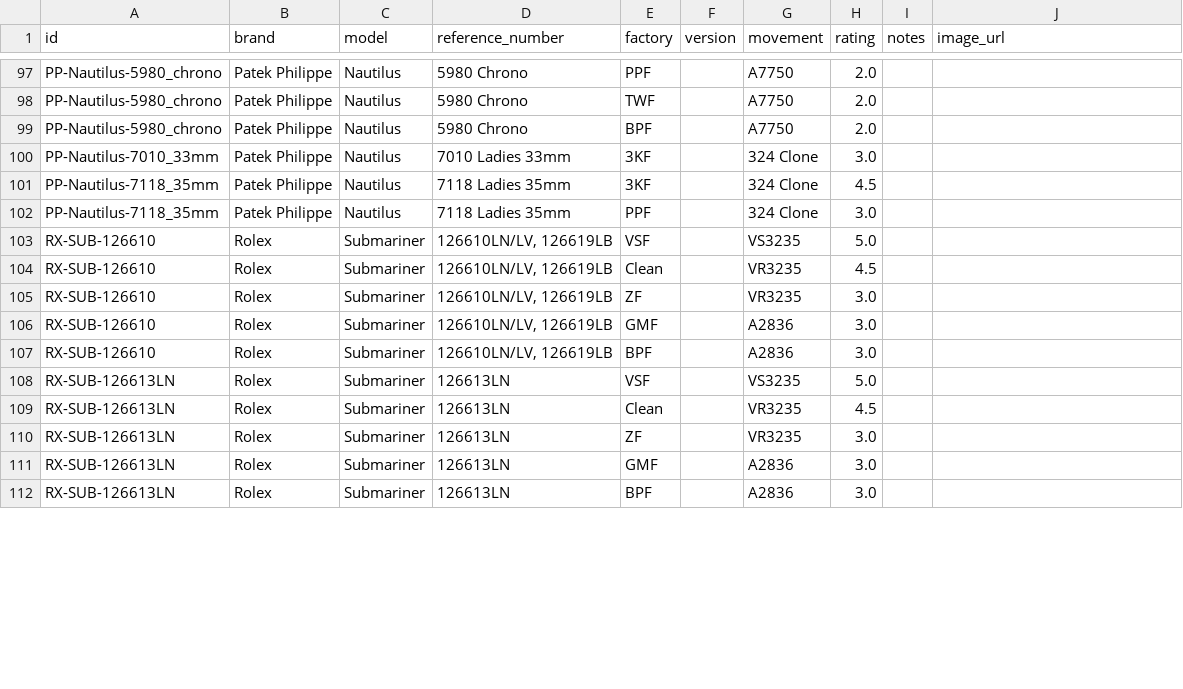
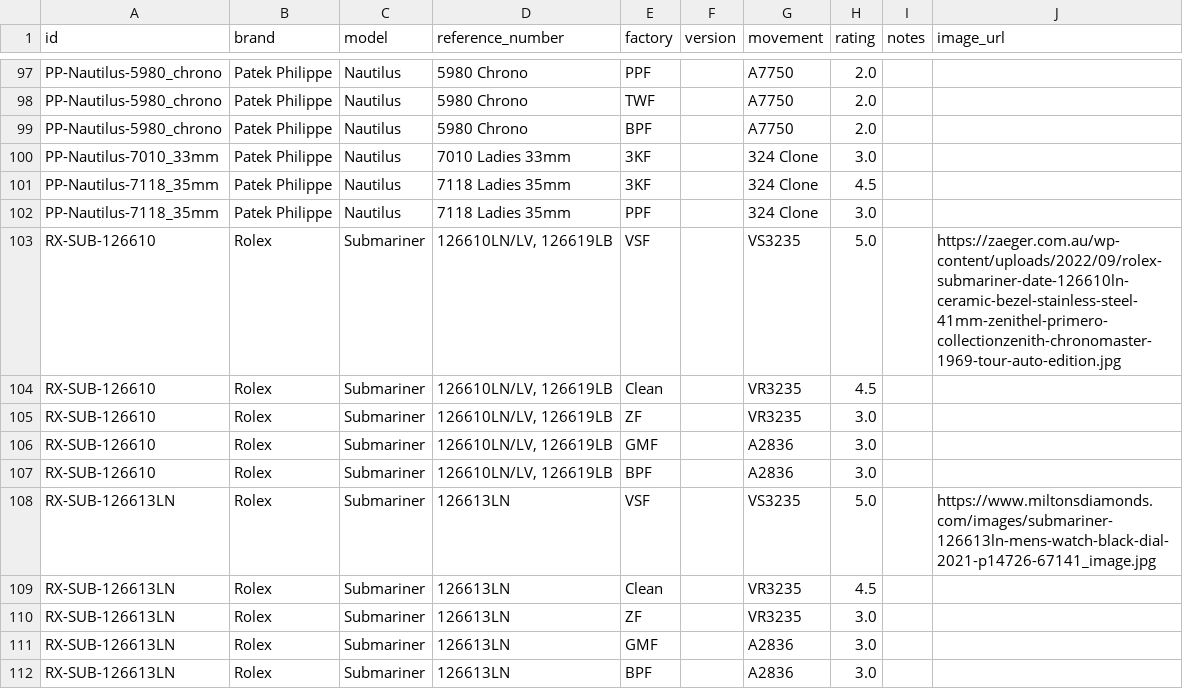
Before and after one commit to watchstreebets/reps.watch, a CSV file: src/data/reviews.csv, drawn as a sheet; only a part is shown, gaps mark what is left out; the diff covers the shown part only.

Commit message:
feat: add product images and use first available image per group instead of default

```diff
--- a/src/data/reviews.csv
+++ b/src/data/reviews.csv
@@ -102,3 +102,3 @@ PP-Nautilus-7118_35mm,Patek Philippe,Nautilus,7118 Ladies 35mm,3KF,,324 Clone,4.
 PP-Nautilus-7118_35mm,Patek Philippe,Nautilus,7118 Ladies 35mm,PPF,,324 Clone,3.0,,
-RX-SUB-126610,Rolex,Submariner,"126610LN/LV, 126619LB",VSF,,VS3235,5.0,,
+RX-SUB-126610,Rolex,Submariner,"126610LN/LV, 126619LB",VSF,,VS3235,5.0,,https://zaeger.com.au/wp-content/uploads/2022/09/rolex-submariner-date-126610ln-ceramic-bezel-stainless-steel-41mm-zenithel-primero-collectionzenith-chronomaster-1969-tour-auto-edition.jpg
 RX-SUB-126610,Rolex,Submariner,"126610LN/LV, 126619LB",Clean,,VR3235,4.5,,
@@ -107,3 +107,3 @@ RX-SUB-126610,Rolex,Submariner,"126610LN/LV, 126619LB",GMF,,A2836,3.0,,
 RX-SUB-126610,Rolex,Submariner,"126610LN/LV, 126619LB",BPF,,A2836,3.0,,
-RX-SUB-126613LN,Rolex,Submariner,126613LN,VSF,,VS3235,5.0,,
+RX-SUB-126613LN,Rolex,Submariner,126613LN,VSF,,VS3235,5.0,,https://www.miltonsdiamonds.com/images/submariner-126613ln-mens-watch-black-dial-2021-p14726-67141_image.jpg
 RX-SUB-126613LN,Rolex,Submariner,126613LN,Clean,,VR3235,4.5,,
```
Also changed, not shown: 17 edited cells elsewhere in this file, 1 other file.
